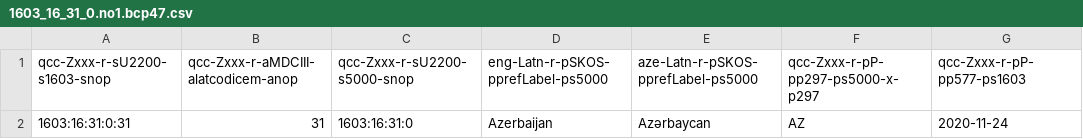
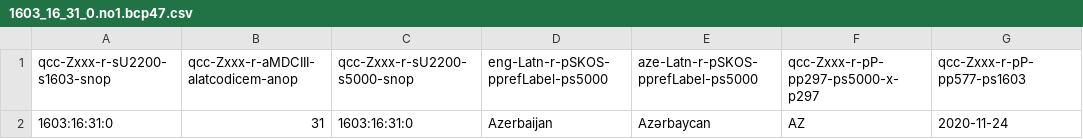
Before and after one commit to MDCIII/1603_16_31, a CSV file: 1603/16/31/0/1603_16_31_0.no1.bcp47.csv, drawn as a sheet; only a part is shown; the diff names each change by its address in the sheet, - before the commit and + after, or states it on an @@ line.

```diff
--- a/1603/16/31/0/1603_16_31_0.no1.bcp47.csv
+++ b/1603/16/31/0/1603_16_31_0.no1.bcp47.csv
-A2 (qcc-Zxxx-r-sU2200-s1603-snop): 1603:16:31:0:31
+A2 (qcc-Zxxx-r-sU2200-s1603-snop): 1603:16:31:0
```
Also changed, not shown: 1603/16/31/0/1603_16_31_0.no1.tm.hxl.csv, 4 other files.
